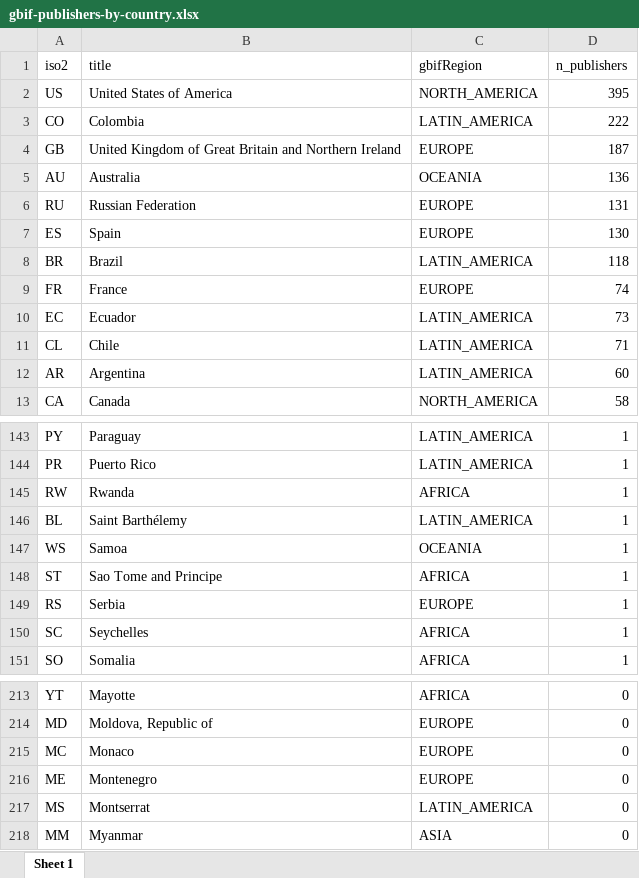
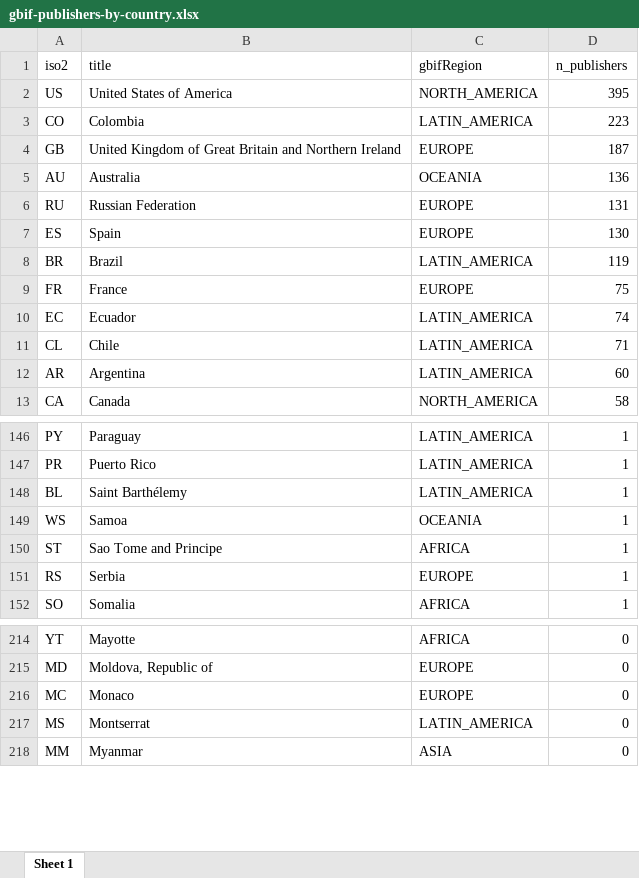
Before and after one commit to jhnwllr/gbif-publishers-by-country, an Excel workbook: exports/gbif-publishers-by-country.xlsx, sheet Sheet 1, drawn as a sheet; only a part is shown, gaps mark what is left out; values as stored, in another font and other column widths than the file's, no borders; removed rows and columns are numbered as before the commit, all else as after; the diff covers the shown part only; the diff names each change by its address in the sheet, - before the commit and + after, or states it on an @@ line.

```diff
--- a/exports/gbif-publishers-by-country.xlsx (sheet Sheet 1)
+++ b/exports/gbif-publishers-by-country.xlsx (sheet Sheet 1)
-D3 (n_publishers): 222
+D3 (n_publishers): 223
-D8 (n_publishers): 118
+D8 (n_publishers): 119
-D9 (n_publishers): 74
+D9 (n_publishers): 75
-D10 (n_publishers): 73
+D10 (n_publishers): 74
-row 145: RW | Rwanda | AFRICA | 1
-row 150: SC | Seychelles | AFRICA | 1
-row 216: ME | Montenegro | EUROPE | 0
```
Also changed, not shown: 12 added rows, 9 removed rows and 2 edited cells elsewhere in this sheet, 2 other files.
